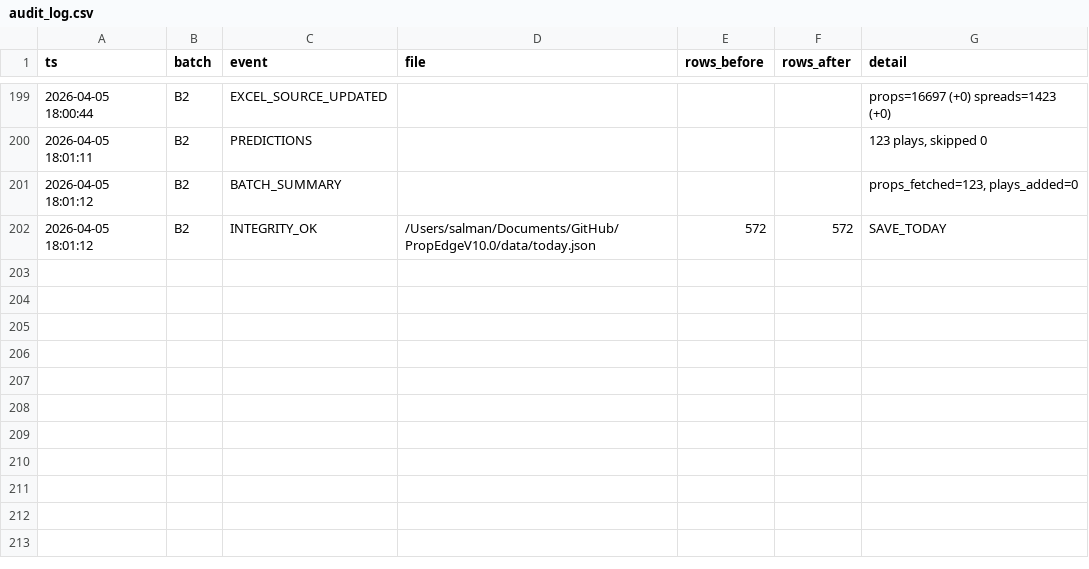
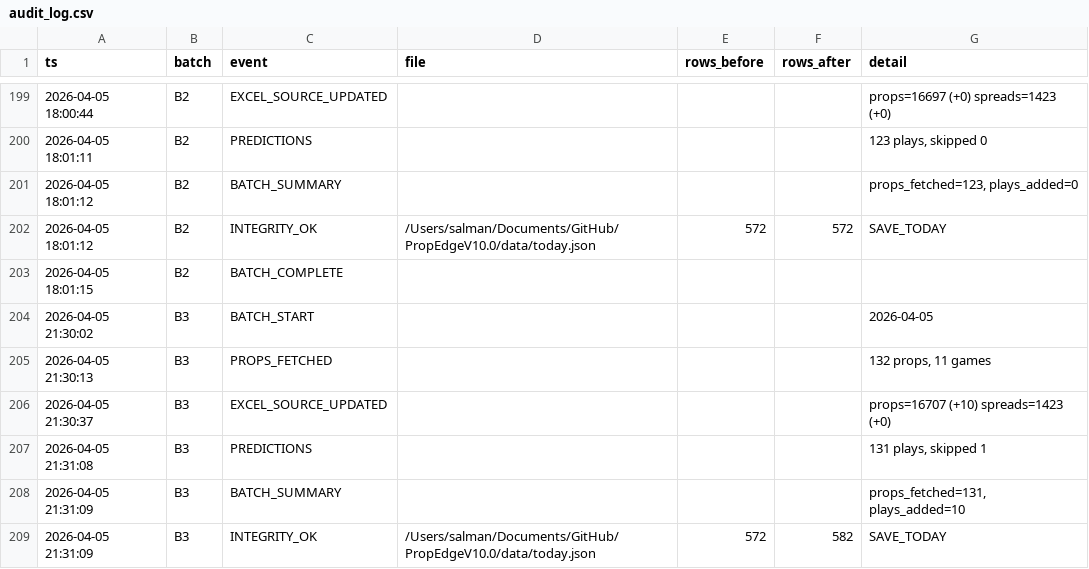
Before and after one commit to iamwerewolf1007/PropEdgeV10.0, a CSV file: data/audit_log.csv, drawn as a sheet; only a part is shown, gaps mark what is left out.

Commit message:
B3: 2026-04-05 — 131 plays

```diff
--- a/data/audit_log.csv
+++ b/data/audit_log.csv
@@ -202 +202,8 @@ ts,batch,event,file,rows_before,rows_after,detail
 2026-04-05 18:01:12,B2,INTEGRITY_OK,/Users/salman/Documents/GitHub/PropEdgeV10.0/data/today.json,572,572,SAVE_TODAY
+2026-04-05 18:01:15,B2,BATCH_COMPLETE,,,,
+2026-04-05 21:30:02,B3,BATCH_START,,,,2026-04-05
+2026-04-05 21:30:13,B3,PROPS_FETCHED,,,,"132 props, 11 games"
+2026-04-05 21:30:37,B3,EXCEL_SOURCE_UPDATED,,,,props=16707 (+10) spreads=1423 (+0)
+2026-04-05 21:31:08,B3,PREDICTIONS,,,,"131 plays, skipped 1"
+2026-04-05 21:31:09,B3,BATCH_SUMMARY,,,,"props_fetched=131, plays_added=10"
+2026-04-05 21:31:09,B3,INTEGRITY_OK,/Users/salman/Documents/GitHub/PropEdgeV10.0/data/today.json,572,582,SAVE_TODAY
```
Also changed, not shown: 3 other files.
